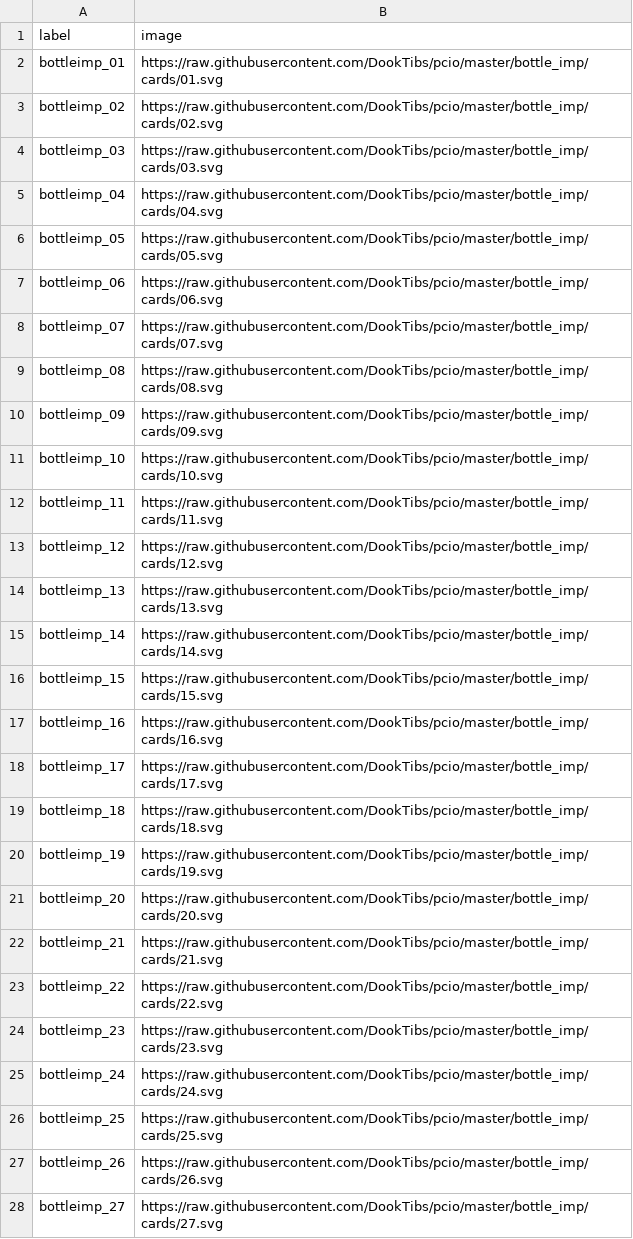
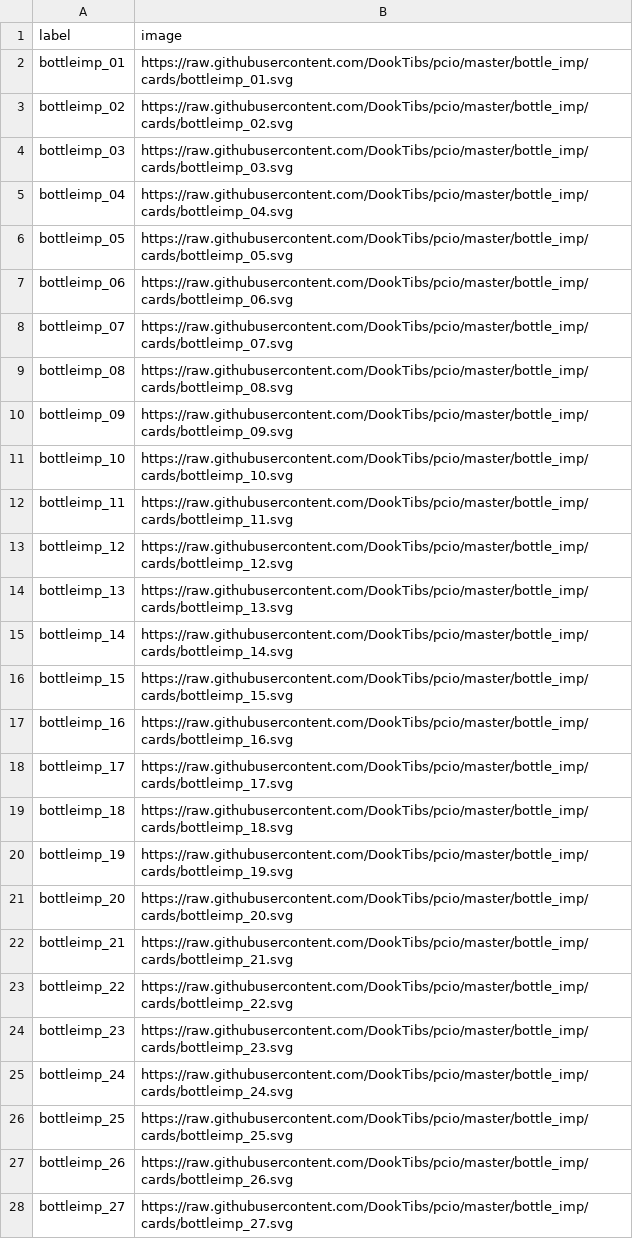
Before and after one commit to DookTibs/pcio, a CSV file: bottle_imp/cards/cards.csv, drawn as a sheet; only a part is shown; the diff covers the shown part only.

```diff
--- a/bottle_imp/cards/cards.csv
+++ b/bottle_imp/cards/cards.csv
@@ -1,28 +1,28 @@
 label,image
-bottleimp_01,https://raw.githubusercontent.com/DookTibs/pcio/master/bottle_imp/cards/01.svg
-bottleimp_02,https://raw.githubusercontent.com/DookTibs/pcio/master/bottle_imp/cards/02.svg
-bottleimp_03,https://raw.githubusercontent.com/DookTibs/pcio/master/bottle_imp/cards/03.svg
-bottleimp_04,https://raw.githubusercontent.com/DookTibs/pcio/master/bottle_imp/cards/04.svg
-bottleimp_05,https://raw.githubusercontent.com/DookTibs/pcio/master/bottle_imp/cards/05.svg
-bottleimp_06,https://raw.githubusercontent.com/DookTibs/pcio/master/bottle_imp/cards/06.svg
-bottleimp_07,https://raw.githubusercontent.com/DookTibs/pcio/master/bottle_imp/cards/07.svg
-bottleimp_08,https://raw.githubusercontent.com/DookTibs/pcio/master/bottle_imp/cards/08.svg
-bottleimp_09,https://raw.githubusercontent.com/DookTibs/pcio/master/bottle_imp/cards/09.svg
-bottleimp_10,https://raw.githubusercontent.com/DookTibs/pcio/master/bottle_imp/cards/10.svg
-bottleimp_11,https://raw.githubusercontent.com/DookTibs/pcio/master/bottle_imp/cards/11.svg
-bottleimp_12,https://raw.githubusercontent.com/DookTibs/pcio/master/bottle_imp/cards/12.svg
-bottleimp_13,https://raw.githubusercontent.com/DookTibs/pcio/master/bottle_imp/cards/13.svg
-bottleimp_14,https://raw.githubusercontent.com/DookTibs/pcio/master/bottle_imp/cards/14.svg
-bottleimp_15,https://raw.githubusercontent.com/DookTibs/pcio/master/bottle_imp/cards/15.svg
-bottleimp_16,https://raw.githubusercontent.com/DookTibs/pcio/master/bottle_imp/cards/16.svg
-bottleimp_17,https://raw.githubusercontent.com/DookTibs/pcio/master/bottle_imp/cards/17.svg
-bottleimp_18,https://raw.githubusercontent.com/DookTibs/pcio/master/bottle_imp/cards/18.svg
-bottleimp_19,https://raw.githubusercontent.com/DookTibs/pcio/master/bottle_imp/cards/19.svg
-bottleimp_20,https://raw.githubusercontent.com/DookTibs/pcio/master/bottle_imp/cards/20.svg
-bottleimp_21,https://raw.githubusercontent.com/DookTibs/pcio/master/bottle_imp/cards/21.svg
-bottleimp_22,https://raw.githubusercontent.com/DookTibs/pcio/master/bottle_imp/cards/22.svg
-bottleimp_23,https://raw.githubusercontent.com/DookTibs/pcio/master/bottle_imp/cards/23.svg
-bottleimp_24,https://raw.githubusercontent.com/DookTibs/pcio/master/bottle_imp/cards/24.svg
-bottleimp_25,https://raw.githubusercontent.com/DookTibs/pcio/master/bottle_imp/cards/25.svg
-bottleimp_26,https://raw.githubusercontent.com/DookTibs/pcio/master/bottle_imp/cards/26.svg
-bottleimp_27,https://raw.githubusercontent.com/DookTibs/pcio/master/bottle_imp/cards/27.svg
+bottleimp_01,https://raw.githubusercontent.com/DookTibs/pcio/master/bottle_imp/cards/bottleimp_01.svg
+bottleimp_02,https://raw.githubusercontent.com/DookTibs/pcio/master/bottle_imp/cards/bottleimp_02.svg
+bottleimp_03,https://raw.githubusercontent.com/DookTibs/pcio/master/bottle_imp/cards/bottleimp_03.svg
+bottleimp_04,https://raw.githubusercontent.com/DookTibs/pcio/master/bottle_imp/cards/bottleimp_04.svg
+bottleimp_05,https://raw.githubusercontent.com/DookTibs/pcio/master/bottle_imp/cards/bottleimp_05.svg
+bottleimp_06,https://raw.githubusercontent.com/DookTibs/pcio/master/bottle_imp/cards/bottleimp_06.svg
+bottleimp_07,https://raw.githubusercontent.com/DookTibs/pcio/master/bottle_imp/cards/bottleimp_07.svg
+bottleimp_08,https://raw.githubusercontent.com/DookTibs/pcio/master/bottle_imp/cards/bottleimp_08.svg
+bottleimp_09,https://raw.githubusercontent.com/DookTibs/pcio/master/bottle_imp/cards/bottleimp_09.svg
+bottleimp_10,https://raw.githubusercontent.com/DookTibs/pcio/master/bottle_imp/cards/bottleimp_10.svg
+bottleimp_11,https://raw.githubusercontent.com/DookTibs/pcio/master/bottle_imp/cards/bottleimp_11.svg
+bottleimp_12,https://raw.githubusercontent.com/DookTibs/pcio/master/bottle_imp/cards/bottleimp_12.svg
+bottleimp_13,https://raw.githubusercontent.com/DookTibs/pcio/master/bottle_imp/cards/bottleimp_13.svg
+bottleimp_14,https://raw.githubusercontent.com/DookTibs/pcio/master/bottle_imp/cards/bottleimp_14.svg
+bottleimp_15,https://raw.githubusercontent.com/DookTibs/pcio/master/bottle_imp/cards/bottleimp_15.svg
+bottleimp_16,https://raw.githubusercontent.com/DookTibs/pcio/master/bottle_imp/cards/bottleimp_16.svg
+bottleimp_17,https://raw.githubusercontent.com/DookTibs/pcio/master/bottle_imp/cards/bottleimp_17.svg
+bottleimp_18,https://raw.githubusercontent.com/DookTibs/pcio/master/bottle_imp/cards/bottleimp_18.svg
+bottleimp_19,https://raw.githubusercontent.com/DookTibs/pcio/master/bottle_imp/cards/bottleimp_19.svg
+bottleimp_20,https://raw.githubusercontent.com/DookTibs/pcio/master/bottle_imp/cards/bottleimp_20.svg
+bottleimp_21,https://raw.githubusercontent.com/DookTibs/pcio/master/bottle_imp/cards/bottleimp_21.svg
+bottleimp_22,https://raw.githubusercontent.com/DookTibs/pcio/master/bottle_imp/cards/bottleimp_22.svg
+bottleimp_23,https://raw.githubusercontent.com/DookTibs/pcio/master/bottle_imp/cards/bottleimp_23.svg
+bottleimp_24,https://raw.githubusercontent.com/DookTibs/pcio/master/bottle_imp/cards/bottleimp_24.svg
+bottleimp_25,https://raw.githubusercontent.com/DookTibs/pcio/master/bottle_imp/cards/bottleimp_25.svg
+bottleimp_26,https://raw.githubusercontent.com/DookTibs/pcio/master/bottle_imp/cards/bottleimp_26.svg
+bottleimp_27,https://raw.githubusercontent.com/DookTibs/pcio/master/bottle_imp/cards/bottleimp_27.svg
```
Also changed, not shown: 10 edited cells elsewhere in this file, 1 other file.
